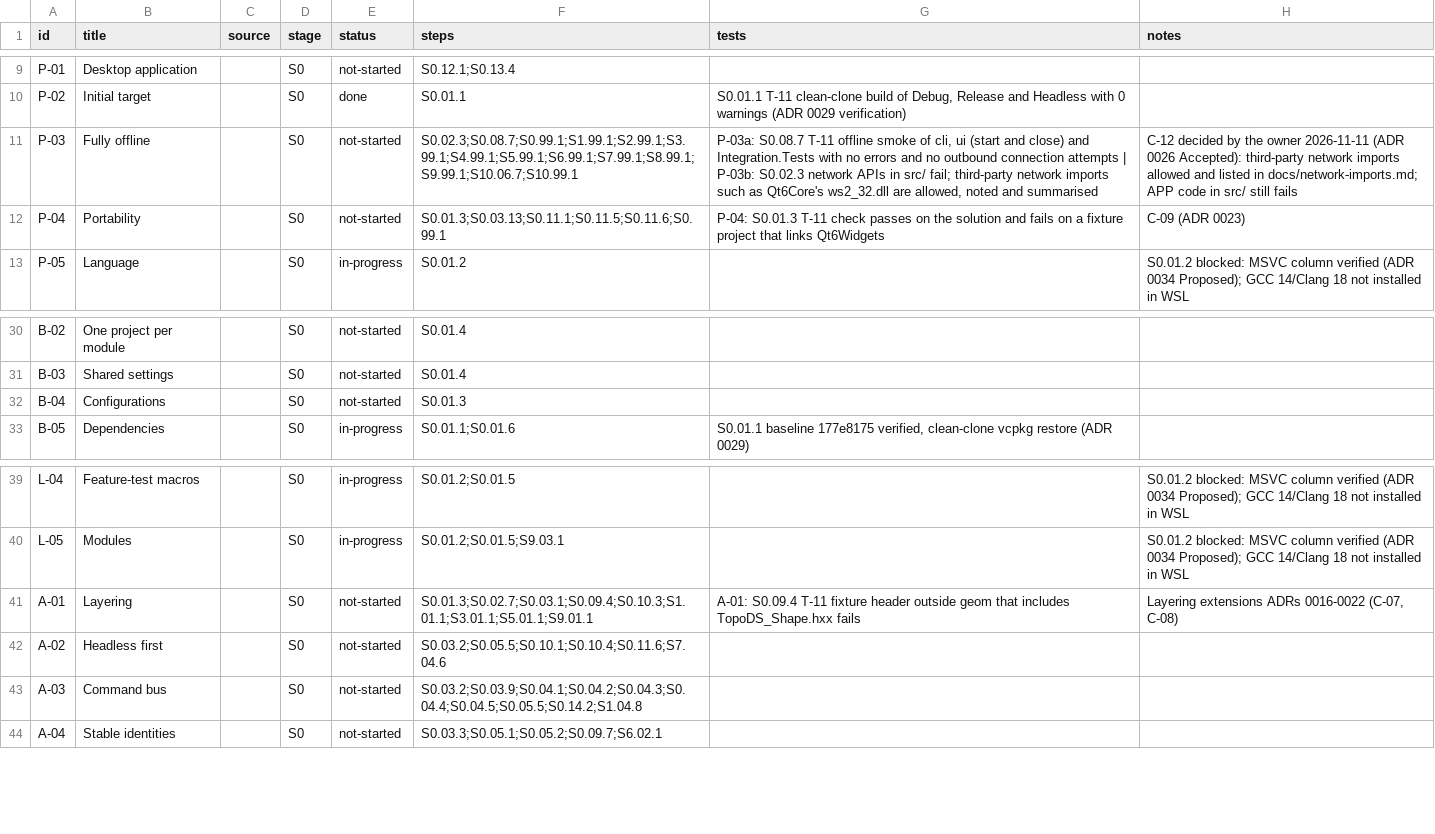
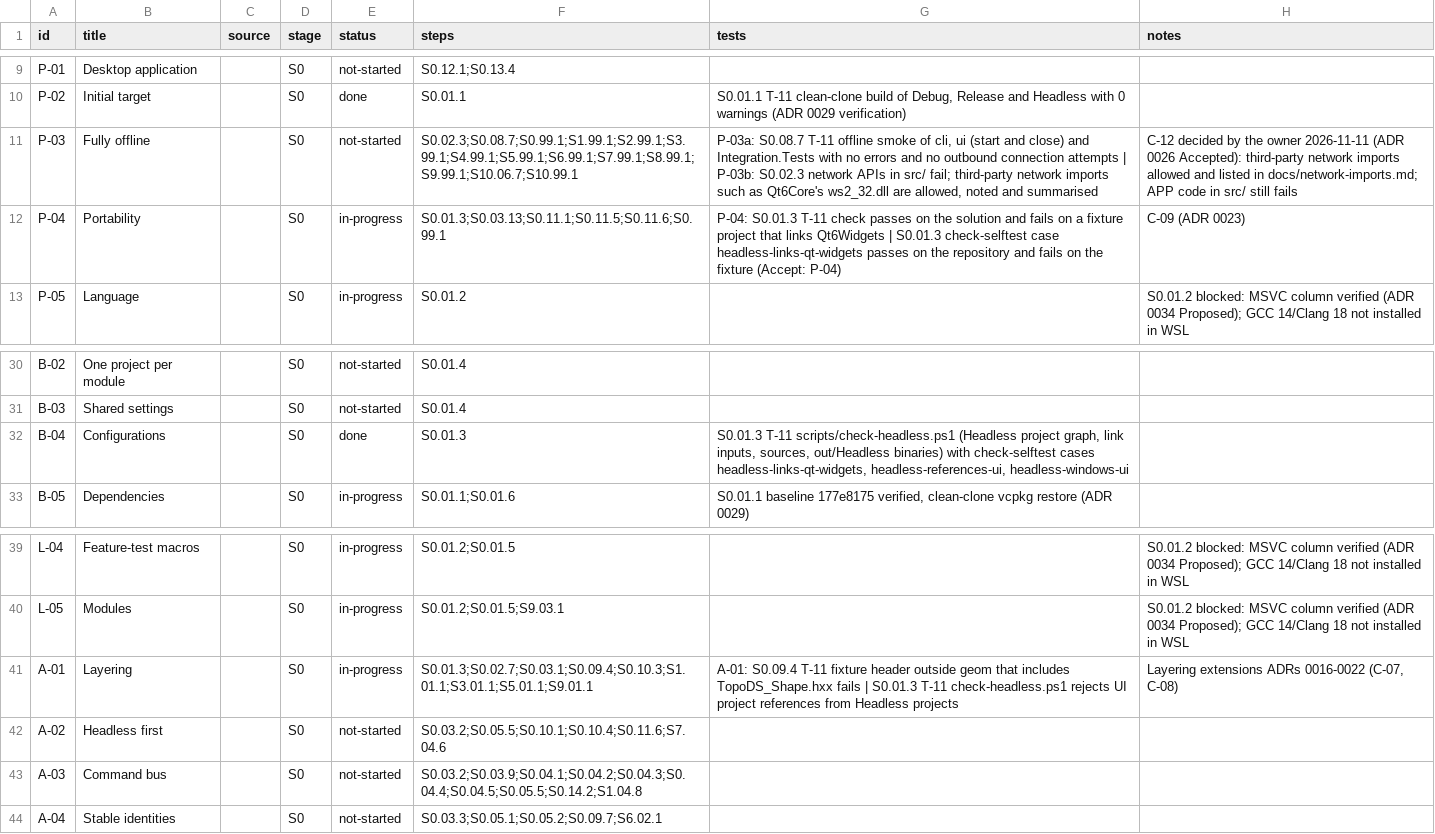
Before and after one commit to smeekel/CADence, a CSV file: docs/traceability.csv, drawn as a sheet; only a part is shown, gaps mark what is left out.

Commit message:
S0.01.3 P-04 B-04 A-01: add the Headless dependency check
scripts/check-headless.ps1 walks the Headless project graph (from APP.slnx), link inputs, vcpkg.json, sources and the out/Headless binaries; run by scripts/test.ps1; three check-selftest cases (Accept: P-04). check-selftest now runs every check named by a case on the clean copy. APP.slnx also lists scripts/probe-cpp-features.ps1 from S0.01.2.

```diff
--- a/docs/traceability.csv
+++ b/docs/traceability.csv
@@ -11,3 +11,3 @@ P-02,Initial target,,S0,done,S0.01.1,"S0.01.1 T-11 clean-clone build of Debug, R
 P-03,Fully offline,,S0,not-started,S0.02.3;S0.08.7;S0.99.1;S1.99.1;S2.99.1;S3.99.1;S4.99.1;S5.99.1;S6.99.1;S7.99.1;S8.99.1;S9.99.1;S10.06.7;S10.99.1,"P-03a: S0.08.7 T-11 offline smoke of cli, ui (start and close) and Integration.Tests with no errors and no outbound connection attempts | P-03b: S0.02.3 network APIs in src/ fail; third-party network imports such as Qt6Core's ws2_32.dll are allowed, noted and summarised",C-12 decided by the owner 2026-11-11 (ADR 0026 Accepted): third-party network imports allowed and listed in docs/network-imports.md; APP code in src/ still fails
-P-04,Portability,,S0,not-started,S0.01.3;S0.03.13;S0.11.1;S0.11.5;S0.11.6;S0.99.1,P-04: S0.01.3 T-11 check passes on the solution and fails on a fixture project that links Qt6Widgets,C-09 (ADR 0023)
+P-04,Portability,,S0,in-progress,S0.01.3;S0.03.13;S0.11.1;S0.11.5;S0.11.6;S0.99.1,P-04: S0.01.3 T-11 check passes on the solution and fails on a fixture project that links Qt6Widgets | S0.01.3 check-selftest case headless-links-qt-widgets passes on the repository and fails on the fixture (Accept: P-04),C-09 (ADR 0023)
 P-05,Language,,S0,in-progress,S0.01.2,,S0.01.2 blocked: MSVC column verified (ADR 0034 Proposed); GCC 14/Clang 18 not installed in WSL
@@ -31,3 +31,3 @@ B-02,One project per module,,S0,not-started,S0.01.4,,
 B-03,Shared settings,,S0,not-started,S0.01.4,,
-B-04,Configurations,,S0,not-started,S0.01.3,,
+B-04,Configurations,,S0,done,S0.01.3,"S0.01.3 T-11 scripts/check-headless.ps1 (Headless project graph, link inputs, sources, out/Headless binaries) with check-selftest cases headless-links-qt-widgets, headless-references-ui, headless-windows-ui",
 B-05,Dependencies,,S0,in-progress,S0.01.1;S0.01.6,"S0.01.1 baseline 177e8175 verified, clean-clone vcpkg restore (ADR 0029)",
@@ -40,3 +40,3 @@ L-04,Feature-test macros,,S0,in-progress,S0.01.2;S0.01.5,,S0.01.2 blocked: MSVC
 L-05,Modules,,S0,in-progress,S0.01.2;S0.01.5;S9.03.1,,S0.01.2 blocked: MSVC column verified (ADR 0034 Proposed); GCC 14/Clang 18 not installed in WSL
-A-01,Layering,,S0,not-started,S0.01.3;S0.02.7;S0.03.1;S0.09.4;S0.10.3;S1.01.1;S3.01.1;S5.01.1;S9.01.1,A-01: S0.09.4 T-11 fixture header outside geom that includes TopoDS_Shape.hxx fails,"Layering extensions ADRs 0016-0022 (C-07, C-08)"
+A-01,Layering,,S0,in-progress,S0.01.3;S0.02.7;S0.03.1;S0.09.4;S0.10.3;S1.01.1;S3.01.1;S5.01.1;S9.01.1,A-01: S0.09.4 T-11 fixture header outside geom that includes TopoDS_Shape.hxx fails | S0.01.3 T-11 check-headless.ps1 rejects UI project references from Headless projects,"Layering extensions ADRs 0016-0022 (C-07, C-08)"
 A-02,Headless first,,S0,not-started,S0.03.2;S0.05.5;S0.10.1;S0.10.4;S0.11.6;S7.04.6,,
```
Also changed, not shown: 5 other files.
